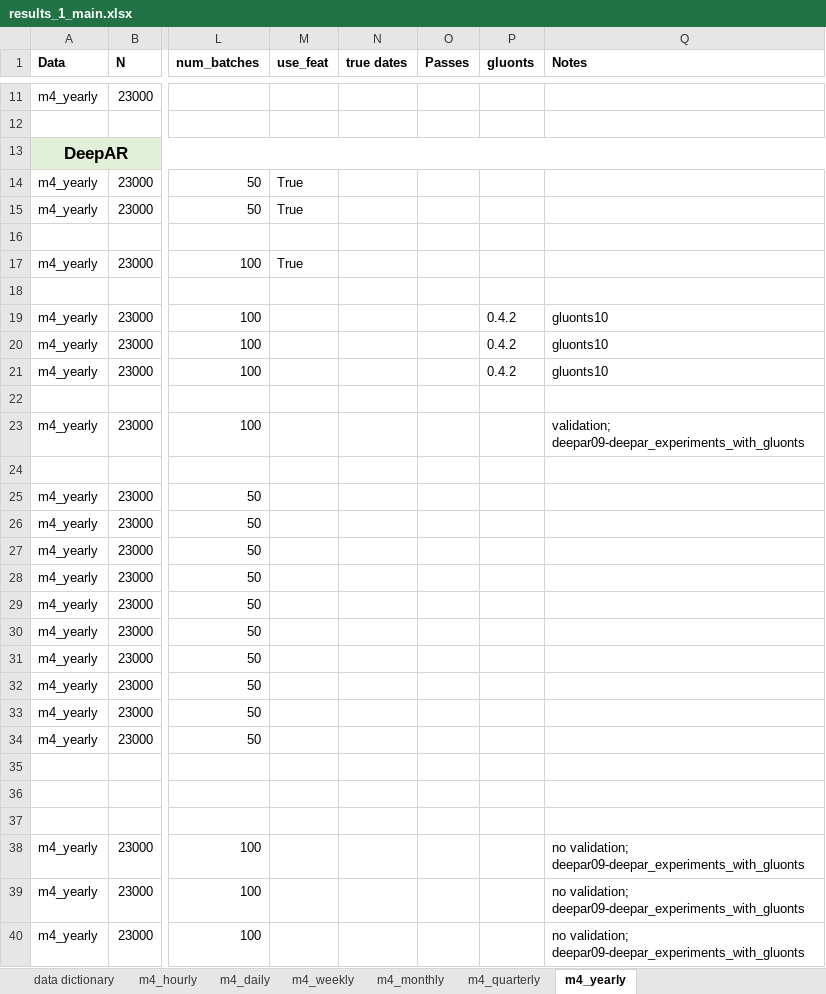
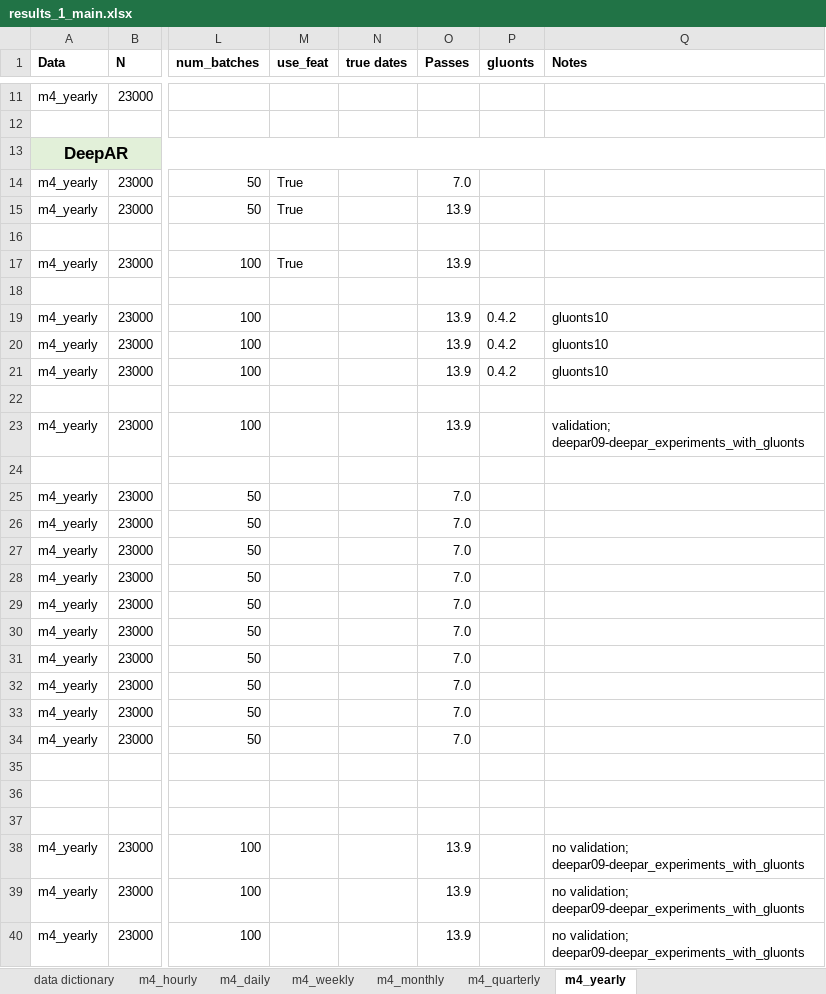
Before and after one commit to tm1611/RNN-for-Time-Series, an Excel workbook: results/results_1_main.xlsx, sheet m4_yearly, drawn as a sheet; only a part is shown, gaps mark what is left out; values as stored, in another font and other column widths than the file's, no borders; the diff covers the shown part only; the diff names each change by its address in the sheet, - before the commit and + after, or states it on an @@ line.

```diff
--- a/results/results_1_main.xlsx (sheet m4_yearly)
+++ b/results/results_1_main.xlsx (sheet m4_yearly)
-O14 (Passes): (empty)
+O14 (Passes): 7.0
-O15 (Passes): (empty)
+O15 (Passes): 13.9
-O17 (Passes): (empty)
+O17 (Passes): 13.9
-O19:O21 (Passes): (empty)
+O19:O21 (Passes): 13.9
-O23 (Passes): (empty)
+O23 (Passes): 13.9
-O25:O34 (Passes): (empty)
+O25:O34 (Passes): 7.0
-O38:O40 (Passes): (empty)
+O38:O40 (Passes): 13.9
```
Also changed, not shown: 5 added rows and 45 edited cells elsewhere in this sheet, sheet m4_quarterly, sheet m4_monthly, sheet m4_weekly, sheet m4_daily, formulas that keep their value, results/results_2_frequencies_subsetted_by_domain.xlsx, results/results_3_common_end_dates.xlsx, 2 other files.
